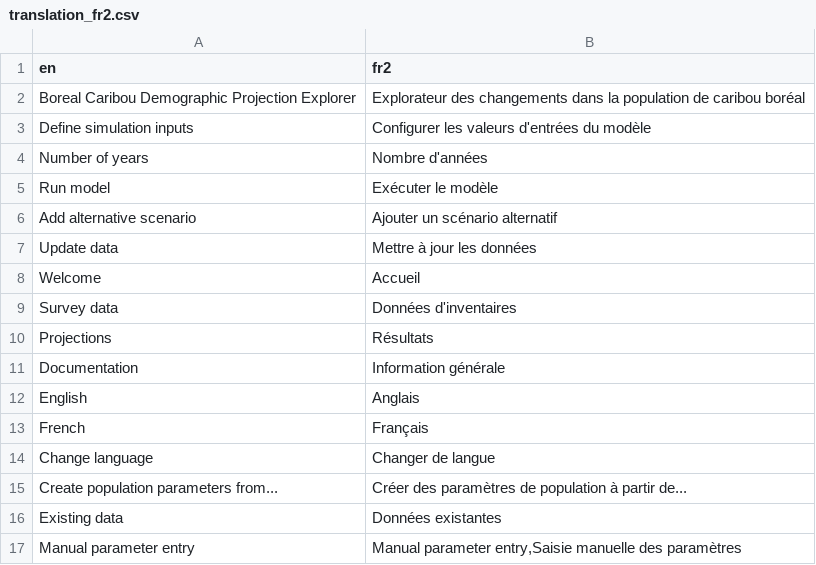
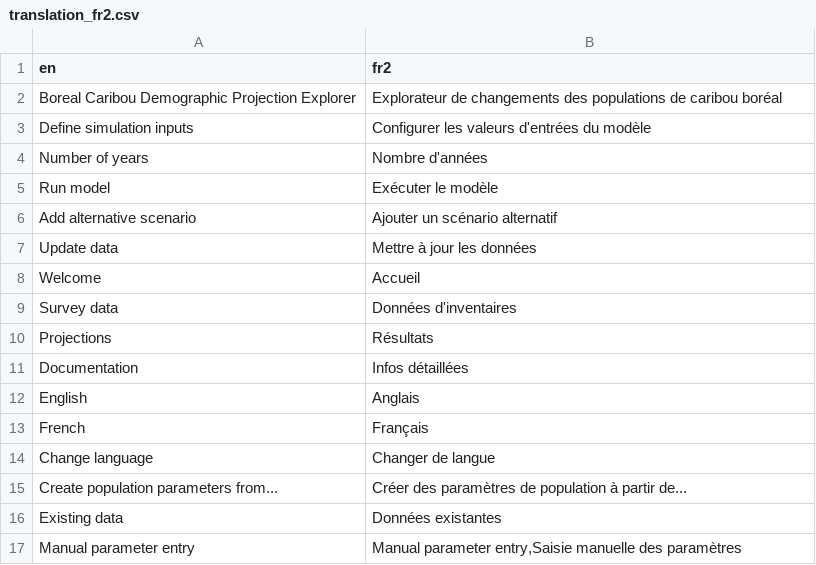
Before and after one commit to LandSciTech/CaribouDemographyBasicApp, a CSV file: inst/extdata/translations/translation_fr2.csv, drawn as a sheet; only a part is shown.

```diff
--- a/inst/extdata/translations/translation_fr2.csv
+++ b/inst/extdata/translations/translation_fr2.csv
@@ -1,3 +1,3 @@
 en,fr2
-Boreal Caribou Demographic Projection Explorer,Explorateur des changements dans la population de caribou boréal
+Boreal Caribou Demographic Projection Explorer,Explorateur de changements des populations de caribou boréal
 Define simulation inputs,Configurer les valeurs d'entrées du modèle
@@ -10,3 +10,3 @@ Survey data,Données d'inventaires
 Projections,Résultats
-Documentation,Information générale
+Documentation,Infos détaillées
 English,Anglais
```
Also changed, not shown: 45 other files.
